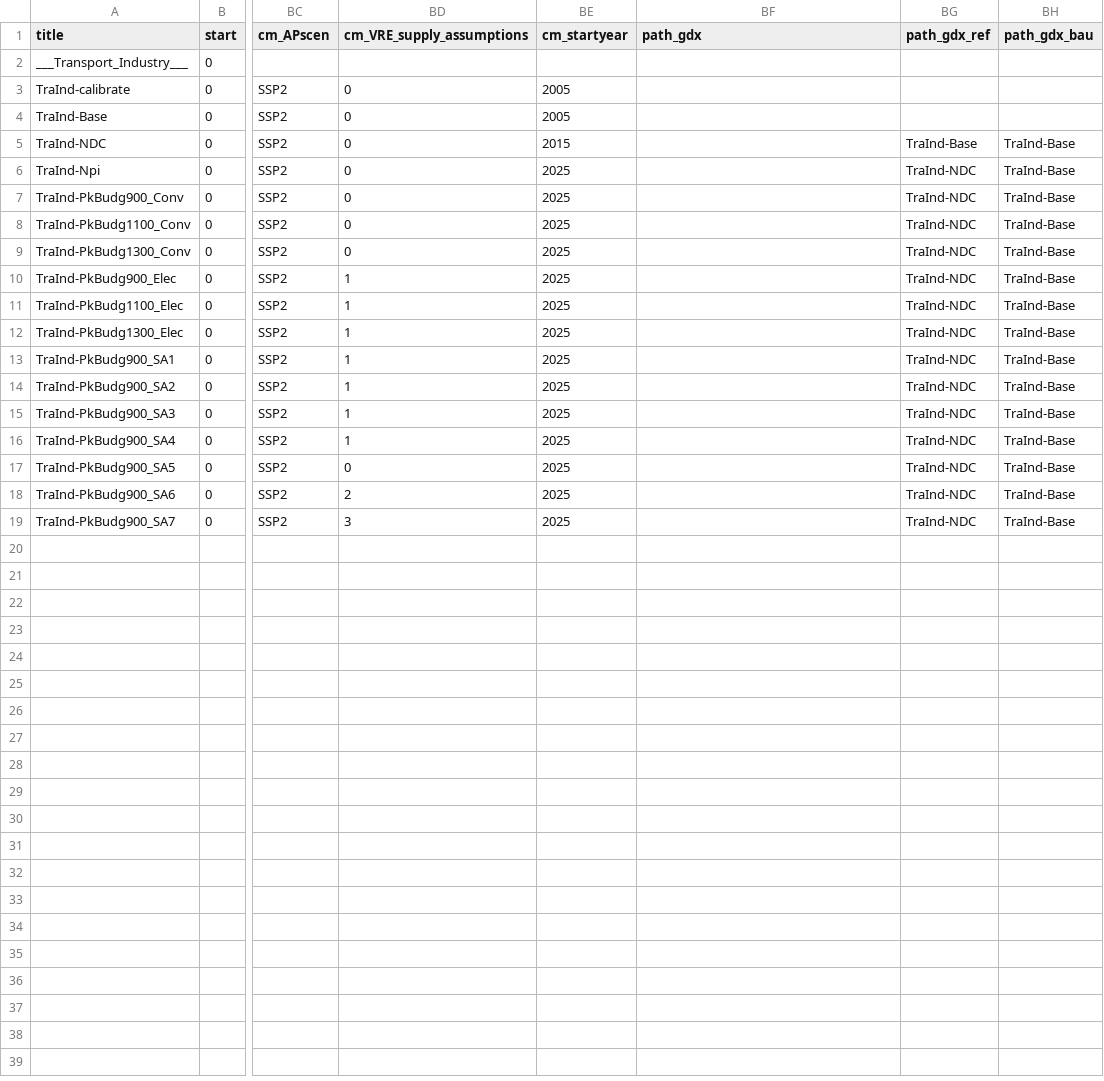
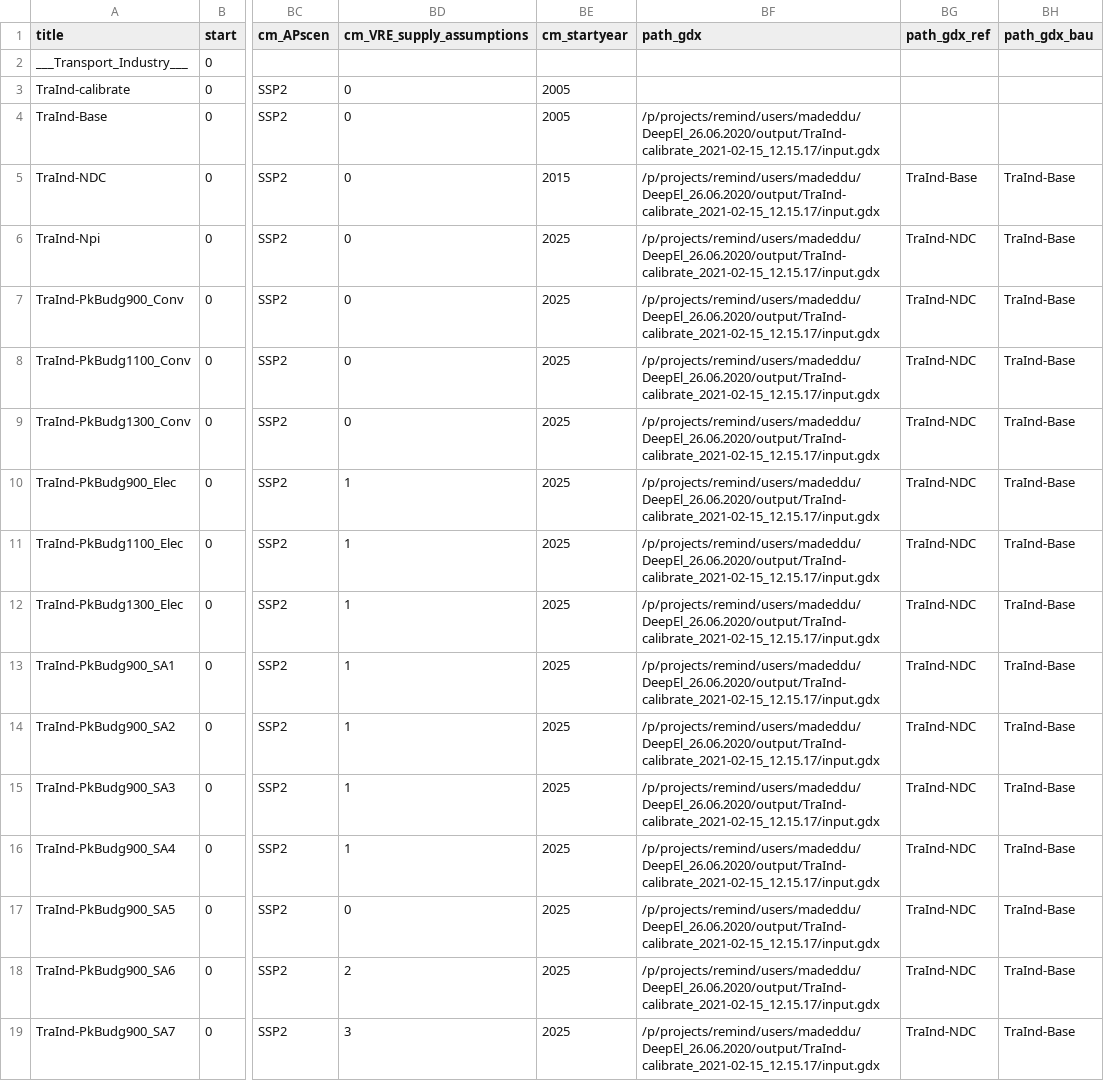
Before and after one commit to remindmodel/remind, a CSV file: config/scenario_config_DeepEl.csv, drawn as a sheet; only a part is shown, gaps mark what is left out; the diff names each change by its address in the sheet, - before the commit and + after, or states it on an @@ line.

Commit message:
config file

```diff
--- a/config/scenario_config_DeepEl.csv
+++ b/config/scenario_config_DeepEl.csv
-BF4:BF19 (path_gdx): (empty)
+BF4:BF19 (path_gdx): /p/projects/remind/users/madeddu/DeepEl_26.06.2020/output/TraInd-calibrate_2021-02-15_12.15.17/input.gdx
```
